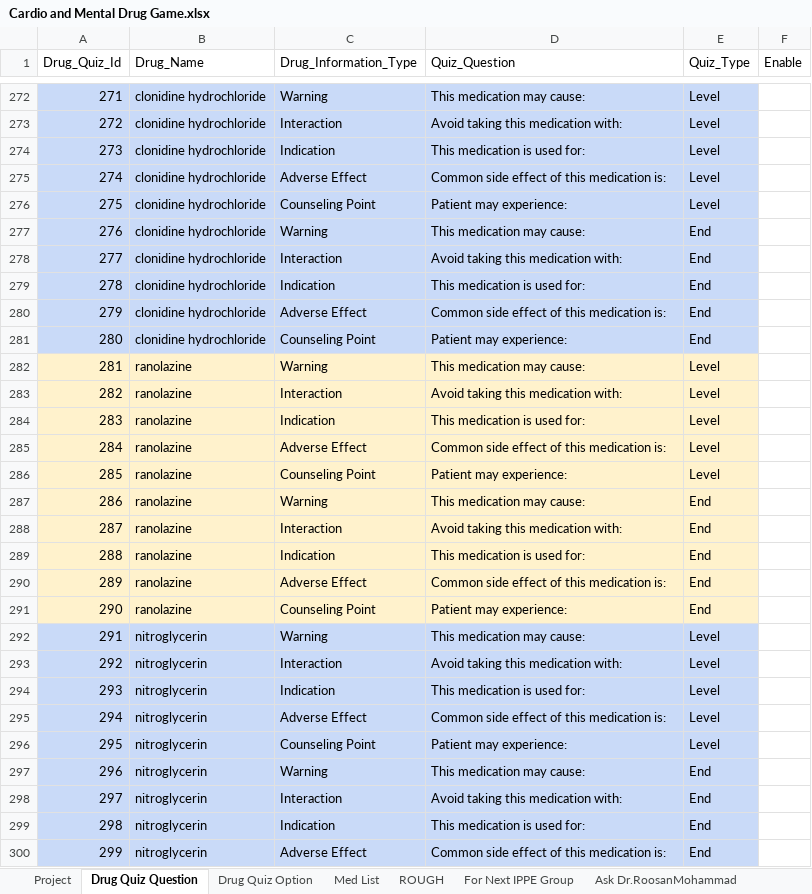
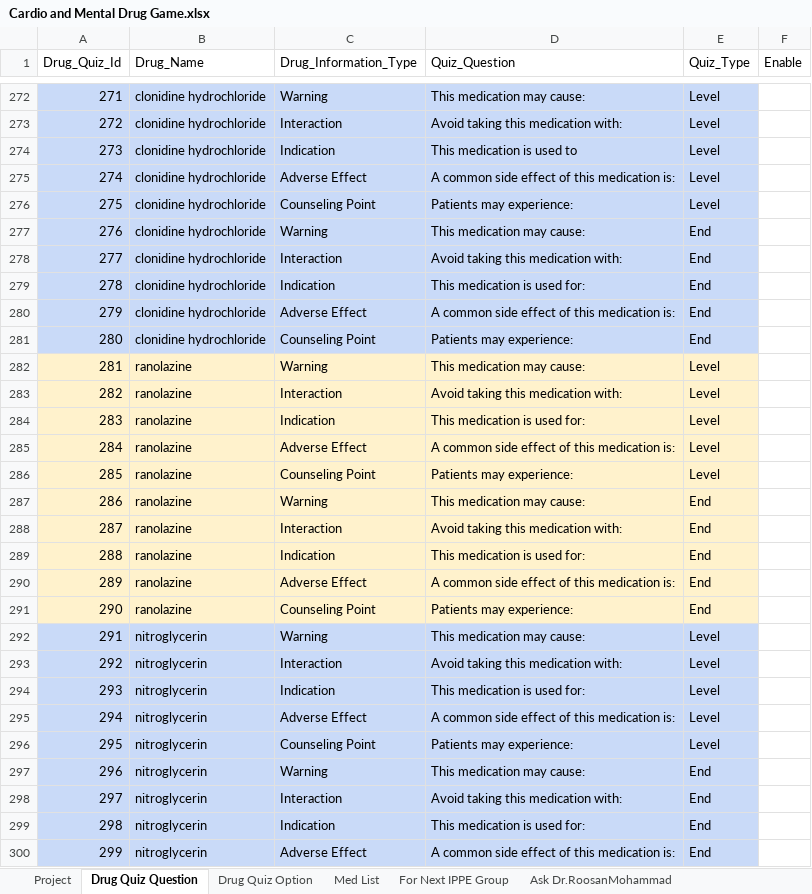
Before and after one commit to nash90/medical-app, an Excel workbook: script/data/Cardio and Mental Drug Game.xlsx, sheet Drug Quiz Question, drawn as a sheet; only a part is shown, gaps mark what is left out; values as stored, in another font and other column widths than the file's, no borders; the diff covers the shown part only; the diff names each change by its address in the sheet, - before the commit and + after, or states it on an @@ line.

```diff
--- a/script/data/Cardio and Mental Drug Game.xlsx (sheet Drug Quiz Question)
+++ b/script/data/Cardio and Mental Drug Game.xlsx (sheet Drug Quiz Question)
-sheet tab: ROUGH
-D274 (Quiz_Question): This medication is used for:
+D274 (Quiz_Question): This medication is used to
-D275 (Quiz_Question): Common side effect of this medication is:
+D275 (Quiz_Question): A common side effect of this medication is:
-D276 (Quiz_Question): Patient may experience:
+D276 (Quiz_Question): Patients may experience:
-D280 (Quiz_Question): Common side effect of this medication is:
+D280 (Quiz_Question): A common side effect of this medication is:
-D281 (Quiz_Question): Patient may experience:
+D281 (Quiz_Question): Patients may experience:
-D285 (Quiz_Question): Common side effect of this medication is:
+D285 (Quiz_Question): A common side effect of this medication is:
-D286 (Quiz_Question): Patient may experience:
+D286 (Quiz_Question): Patients may experience:
-D290 (Quiz_Question): Common side effect of this medication is:
+D290 (Quiz_Question): A common side effect of this medication is:
-D291 (Quiz_Question): Patient may experience:
+D291 (Quiz_Question): Patients may experience:
-D295 (Quiz_Question): Common side effect of this medication is:
+D295 (Quiz_Question): A common side effect of this medication is:
-D296 (Quiz_Question): Patient may experience:
+D296 (Quiz_Question): Patients may experience:
-D300 (Quiz_Question): Common side effect of this medication is:
+D300 (Quiz_Question): A common side effect of this medication is:
```
Also changed, not shown: 434 edited cells elsewhere in this sheet, sheet Drug Quiz Option, sheet Project, sheet For Next IPPE Group.
